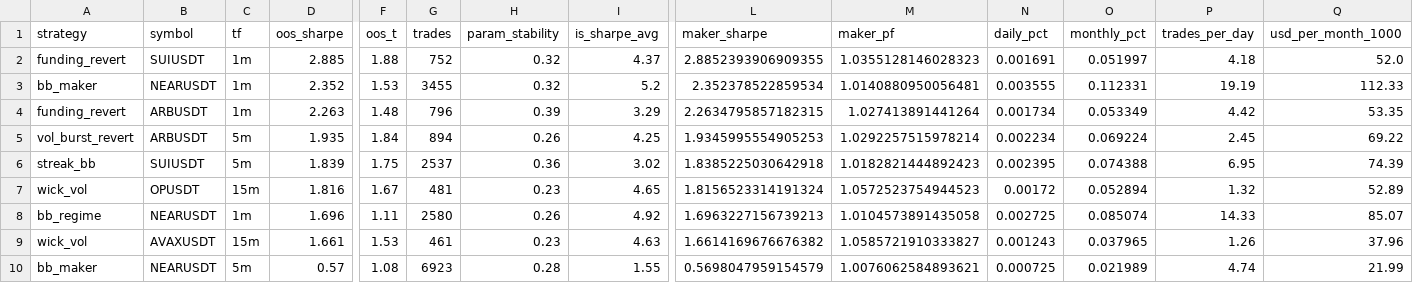
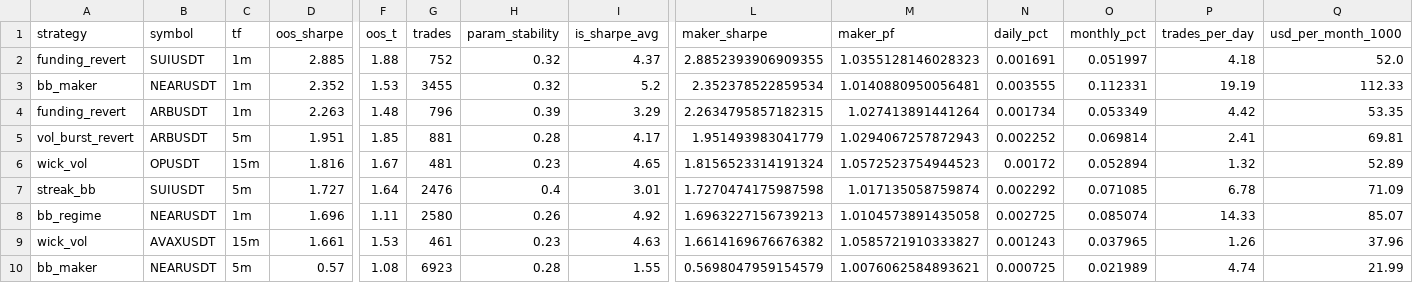
Before and after one commit to davletovaalmira11-creator/scalp-lab-pro, a CSV file: engines/scalp/reports/leaderboard.csv, drawn as a sheet; only a part is shown, gaps mark what is left out; removed rows and columns are numbered as before the commit, all else as after; rows hold the shown columns only; the diff names each change by its address in the sheet, - before the commit and + after, or states it on an @@ line.

```diff
--- a/engines/scalp/reports/leaderboard.csv
+++ b/engines/scalp/reports/leaderboard.csv
-D5 (oos_sharpe): 1.935
+D5 (oos_sharpe): 1.951
-F5 (oos_t): 1.84
+F5 (oos_t): 1.85
-G5 (trades): 894
+G5 (trades): 881
-H5 (param_stability): 0.26
+H5 (param_stability): 0.28
-I5 (is_sharpe_avg): 4.25
+I5 (is_sharpe_avg): 4.17
-L5 (maker_sharpe): 1.9345995554905253
+L5 (maker_sharpe): 1.951493983041779
-M5 (maker_pf): 1.0292257515978214
+M5 (maker_pf): 1.0294067257872943
-N5 (daily_pct): 0.002234
+N5 (daily_pct): 0.002252
-O5 (monthly_pct): 0.069224
+O5 (monthly_pct): 0.069814
-P5 (trades_per_day): 2.45
+P5 (trades_per_day): 2.41
-Q5 (usd_per_month_1000): 69.22
+Q5 (usd_per_month_1000): 69.81
-row 6: streak_bb | SUIUSDT | 5m | 1.839 | 1.75 | 2537 | 0.36 | 3.02 | 1.8385225030642918 | 1.0182821444892423 | 0.002395 | 0.074388 | 6.95 | 74.39
+row 7: streak_bb | SUIUSDT | 5m | 1.727 | 1.64 | 2476 | 0.4 | 3.01 | 1.7270474175987598 | 1.017135058759874 | 0.002292 | 0.071085 | 6.78 | 71.09
```
Also changed, not shown: engines/scalp/reports/archive.csv, 4 other files.
